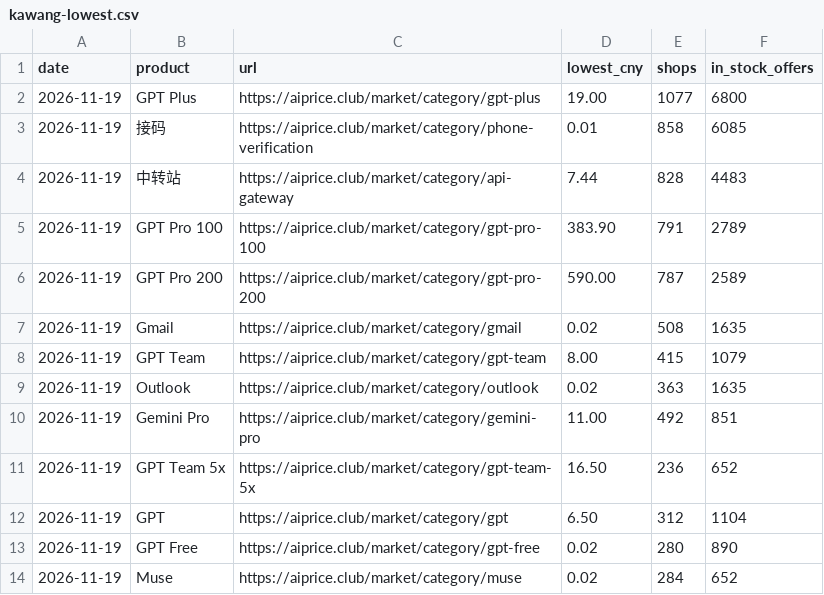
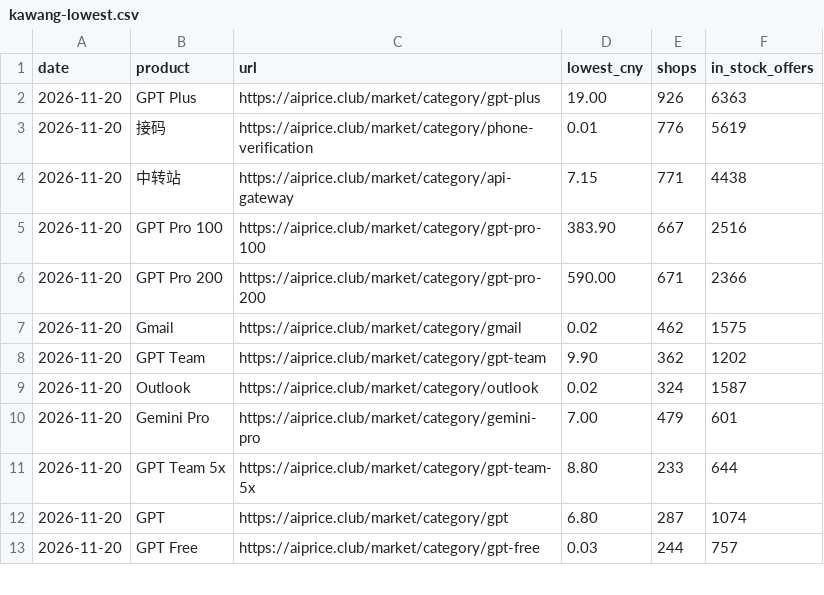
Before and after one commit to AIprice-club/aiprice, a CSV file: data/kawang-lowest.csv, drawn as a sheet; only a part is shown; the diff covers the shown part only.

```diff
--- a/data/kawang-lowest.csv
+++ b/data/kawang-lowest.csv
@@ -1,14 +1,13 @@
 date,product,url,lowest_cny,shops,in_stock_offers
-2026-11-19,GPT Plus,https://aiprice.club/market/category/gpt-plus,19.00,1077,6800
-2026-11-19,接码,https://aiprice.club/market/category/phone-verification,0.01,858,6085
-2026-11-19,中转站,https://aiprice.club/market/category/api-gateway,7.44,828,4483
-2026-11-19,GPT Pro 100,https://aiprice.club/market/category/gpt-pro-100,383.90,791,2789
-2026-11-19,GPT Pro 200,https://aiprice.club/market/category/gpt-pro-200,590.00,787,2589
-2026-11-19,Gmail,https://aiprice.club/market/category/gmail,0.02,508,1635
-2026-11-19,GPT Team,https://aiprice.club/market/category/gpt-team,8.00,415,1079
-2026-11-19,Outlook,https://aiprice.club/market/category/outlook,0.02,363,1635
-2026-11-19,Gemini Pro,https://aiprice.club/market/category/gemini-pro,11.00,492,851
-2026-11-19,GPT Team 5x,https://aiprice.club/market/category/gpt-team-5x,16.50,236,652
-2026-11-19,GPT,https://aiprice.club/market/category/gpt,6.50,312,1104
-2026-11-19,GPT Free,https://aiprice.club/market/category/gpt-free,0.02,280,890
-2026-11-19,Muse,https://aiprice.club/market/category/muse,0.02,284,652
+2026-11-20,GPT Plus,https://aiprice.club/market/category/gpt-plus,19.00,926,6363
+2026-11-20,接码,https://aiprice.club/market/category/phone-verification,0.01,776,5619
+2026-11-20,中转站,https://aiprice.club/market/category/api-gateway,7.15,771,4438
+2026-11-20,GPT Pro 100,https://aiprice.club/market/category/gpt-pro-100,383.90,667,2516
+2026-11-20,GPT Pro 200,https://aiprice.club/market/category/gpt-pro-200,590.00,671,2366
+2026-11-20,Gmail,https://aiprice.club/market/category/gmail,0.02,462,1575
+2026-11-20,GPT Team,https://aiprice.club/market/category/gpt-team,9.90,362,1202
+2026-11-20,Outlook,https://aiprice.club/market/category/outlook,0.02,324,1587
+2026-11-20,Gemini Pro,https://aiprice.club/market/category/gemini-pro,7.00,479,601
+2026-11-20,GPT Team 5x,https://aiprice.club/market/category/gpt-team-5x,8.80,233,644
+2026-11-20,GPT,https://aiprice.club/market/category/gpt,6.80,287,1074
+2026-11-20,GPT Free,https://aiprice.club/market/category/gpt-free,0.03,244,757
```
Also changed, not shown: 6 added rows, 5 removed rows and 83 edited cells elsewhere in this file, data/history/kawang-lowest.csv, data/history/official-price.csv, 2 other files.
